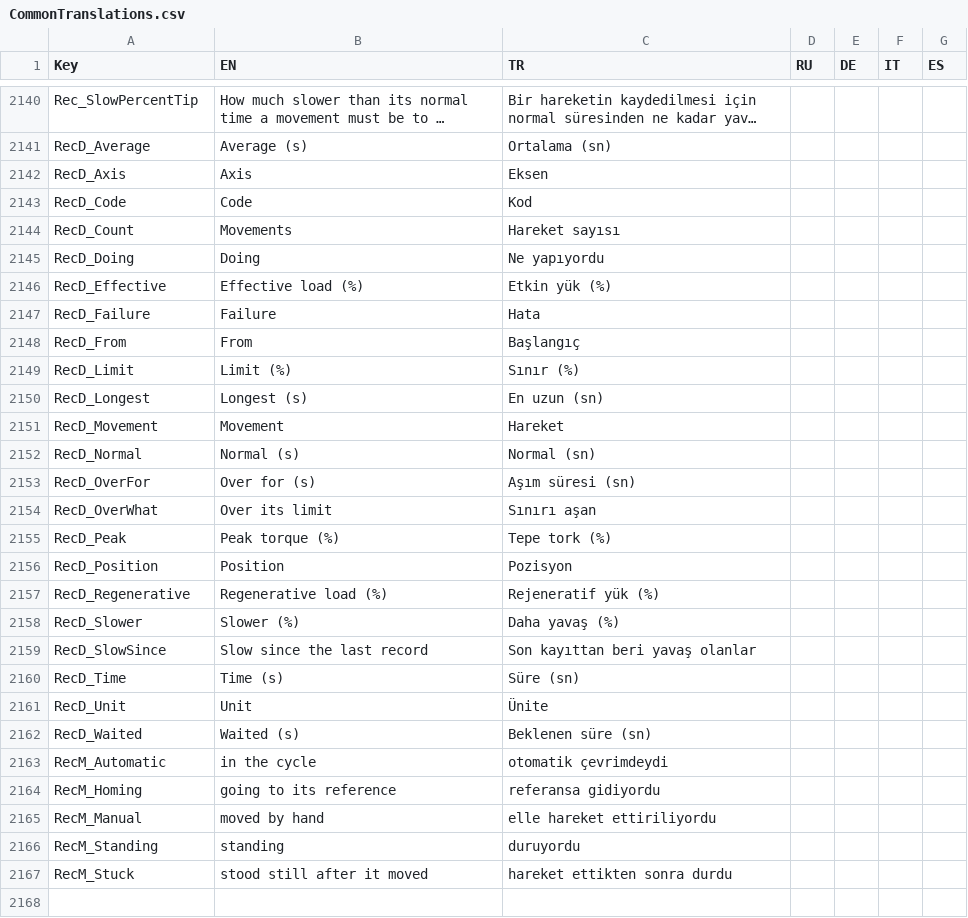
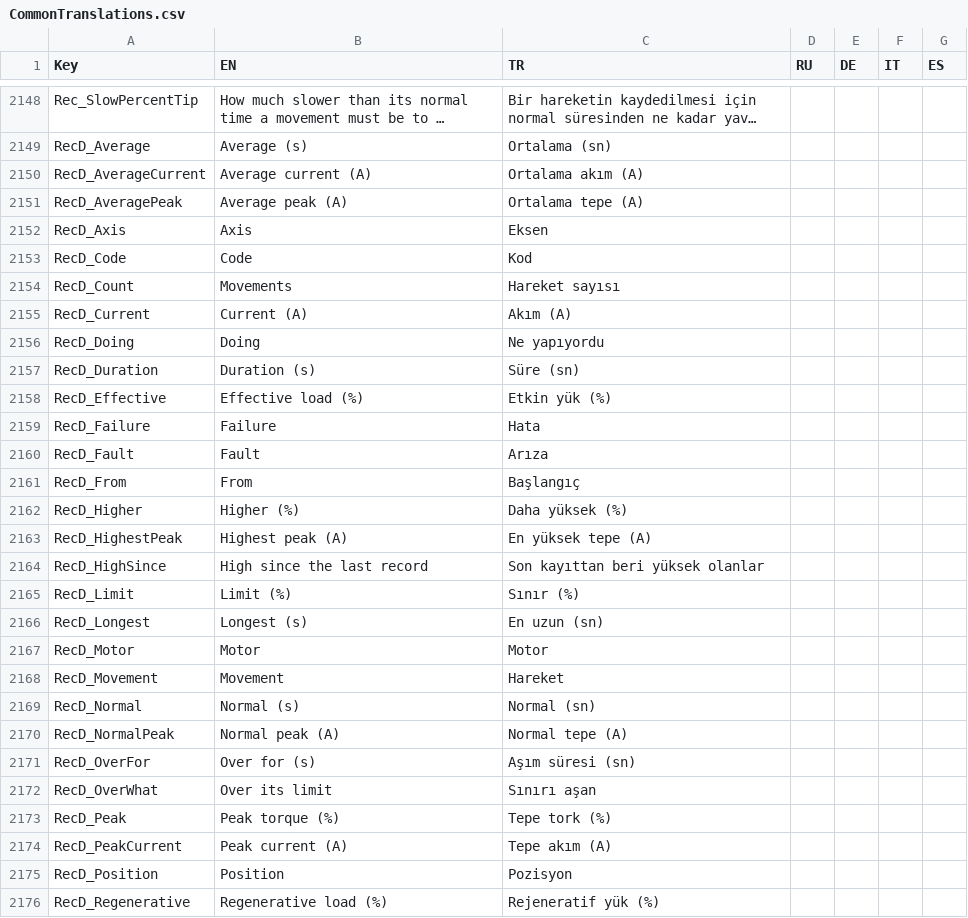
Before and after one commit to Sereftasan/HMI, a CSV file: KabanHMI/CommonTranslations.csv, drawn as a sheet; only a part is shown, gaps mark what is left out; the shorter side is filled out with more unchanged rows; long unchanged cells end in …; the diff covers the shown part only; the diff names each change by its address in the sheet, - before the commit and + after, or states it on an @@ line.

```diff
--- a/KabanHMI/CommonTranslations.csv
+++ b/KabanHMI/CommonTranslations.csv
+row 2150: RecD_AverageCurrent | Average current (A) | Ortalama akım (A)
+row 2151: RecD_AveragePeak | Average peak (A) | Ortalama tepe (A)
+row 2155: RecD_Current | Current (A) | Akım (A)
+row 2157: RecD_Duration | Duration (s) | Süre (sn)
+row 2160: RecD_Fault | Fault | Arıza
+row 2162: RecD_Higher | Higher (%) | Daha yüksek (%)
+row 2163: RecD_HighestPeak | Highest peak (A) | En yüksek tepe (A)
+row 2164: RecD_HighSince | High since the last record | Son kayıttan beri yüksek olanlar
+row 2167: RecD_Motor | Motor | Motor
+row 2170: RecD_NormalPeak | Normal peak (A) | Normal tepe (A)
+row 2174: RecD_PeakCurrent | Peak current (A) | Tepe akım (A)
```
Also changed, not shown: 11 added rows elsewhere in this file, 6 other files.
